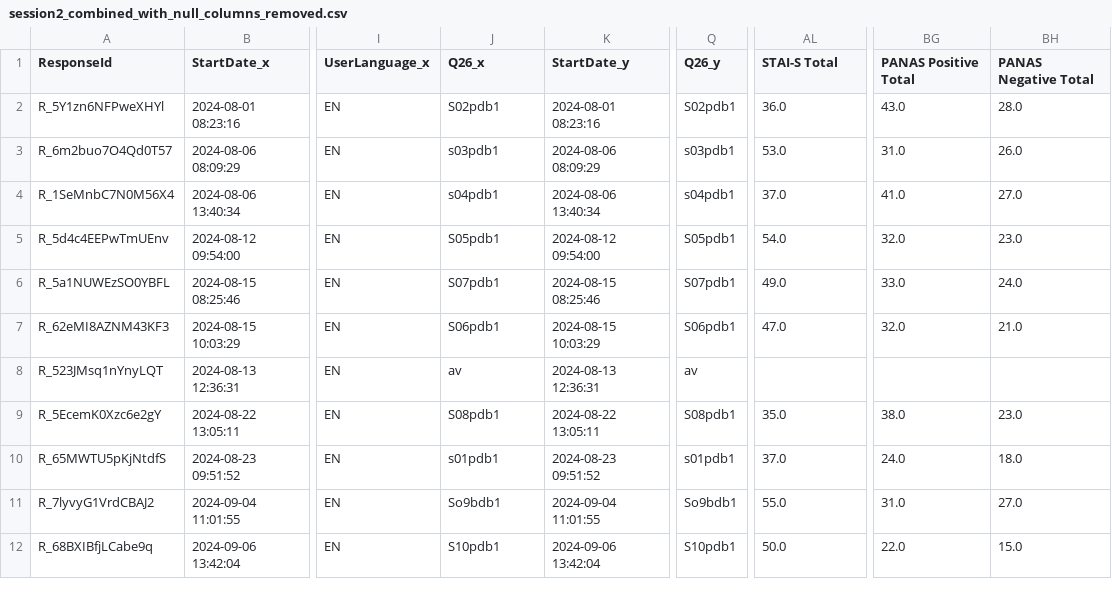
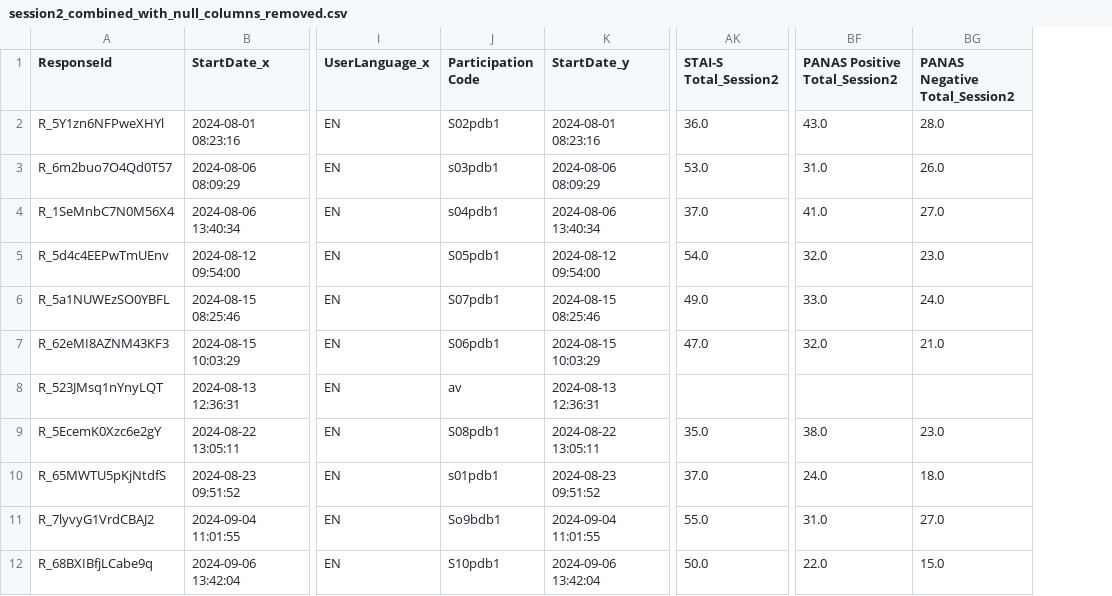
Before and after one commit to luismorales-creator/personal-dnn-survey-analyzer, a CSV file: session2_combined_with_null_columns_removed.csv, drawn as a sheet; only a part is shown, gaps mark what is left out; removed rows and columns are numbered as before the commit, all else as after; the diff names each change by its address in the sheet, - before the commit and + after, or states it on an @@ line.

Commit message:
creates summary file with imperfect participation code parsing

```diff
--- a/session2_combined_with_null_columns_removed.csv
+++ b/session2_combined_with_null_columns_removed.csv
-column Q (Q26_y), rows 2-12: S02pdb1 | s03pdb1 | s04pdb1 | S05pdb1 | S07pdb1 | S06pdb1 | av | S08pdb1 | s01pdb1 | So9bdb1 | S10pdb1
-J1: Q26_x
+J1: Participation Code
-AK1: STAI-S Total
+AK1: STAI-S Total_Session2
-BF1: PANAS Positive Total
+BF1: PANAS Positive Total_Session2
-BG1: PANAS Negative Total
+BG1: PANAS Negative Total_Session2
```
Also changed, not shown: 3 other files.
